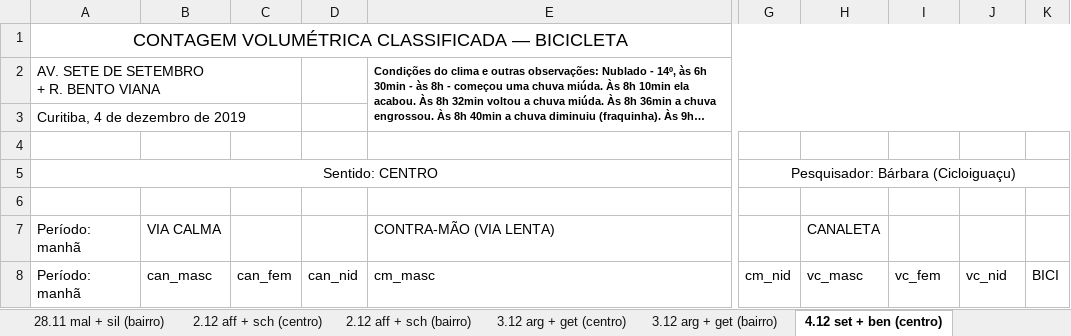
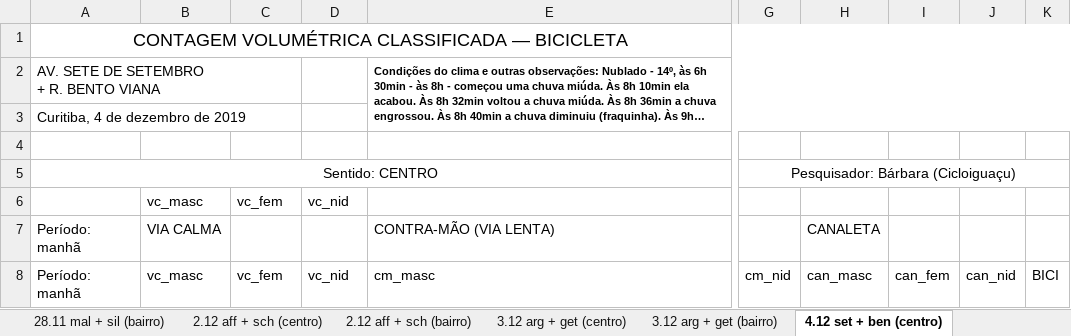
Before and after one commit to cicloiguacu/contagem_volumetrica, an Excel workbook: data/2019/contagens2019.xlsx, sheet 4.12 set + ben (centro), drawn as a sheet; only a part is shown, gaps mark what is left out; long unchanged cells end in …; values as stored, in another font and other column widths than the file's, no borders; rows hold the shown columns only; the diff names each change by its address in the sheet, - before the commit and + after, or states it on an @@ line.

```diff
--- a/data/2019/contagens2019.xlsx (sheet 4.12 set + ben (centro))
+++ b/data/2019/contagens2019.xlsx (sheet 4.12 set + ben (centro))
-row 6: (empty)
+row 6:  | vc_masc | vc_fem | vc_nid
-B8: can_masc
+B8: vc_masc
-C8: can_fem
+C8: vc_fem
-D8: can_nid
+D8: vc_nid
-H8: vc_masc
+H8: can_masc
-I8: vc_fem
+I8: can_fem
-J8: vc_nid
+J8: can_nid
```
Also changed, not shown: sheet 4.12 set + ben (bairro), sheet 28.11 mal + sil (bairro), sheet 27.11 set + ben (bairro), sheet 27.11 set + ben (centro), sheet 26.11 set + lam (bairro), sheet 26.11 set + lam (centro), 5 more sheets, 27 other files.
